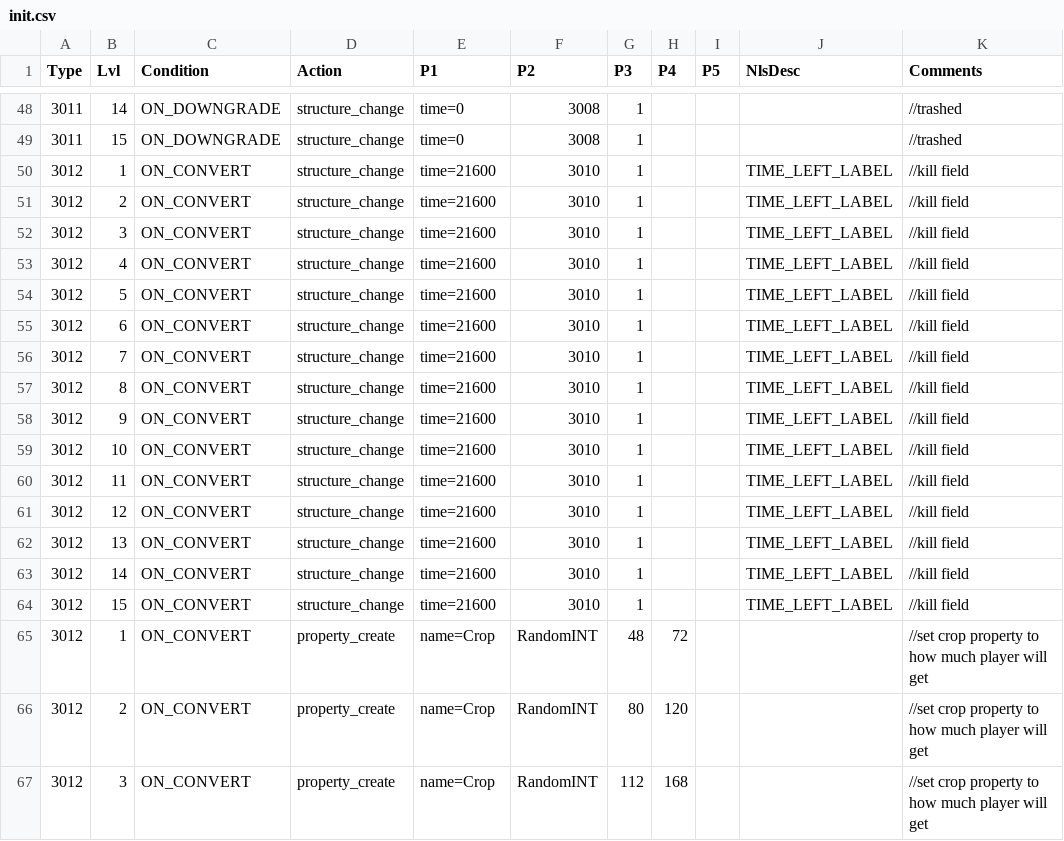
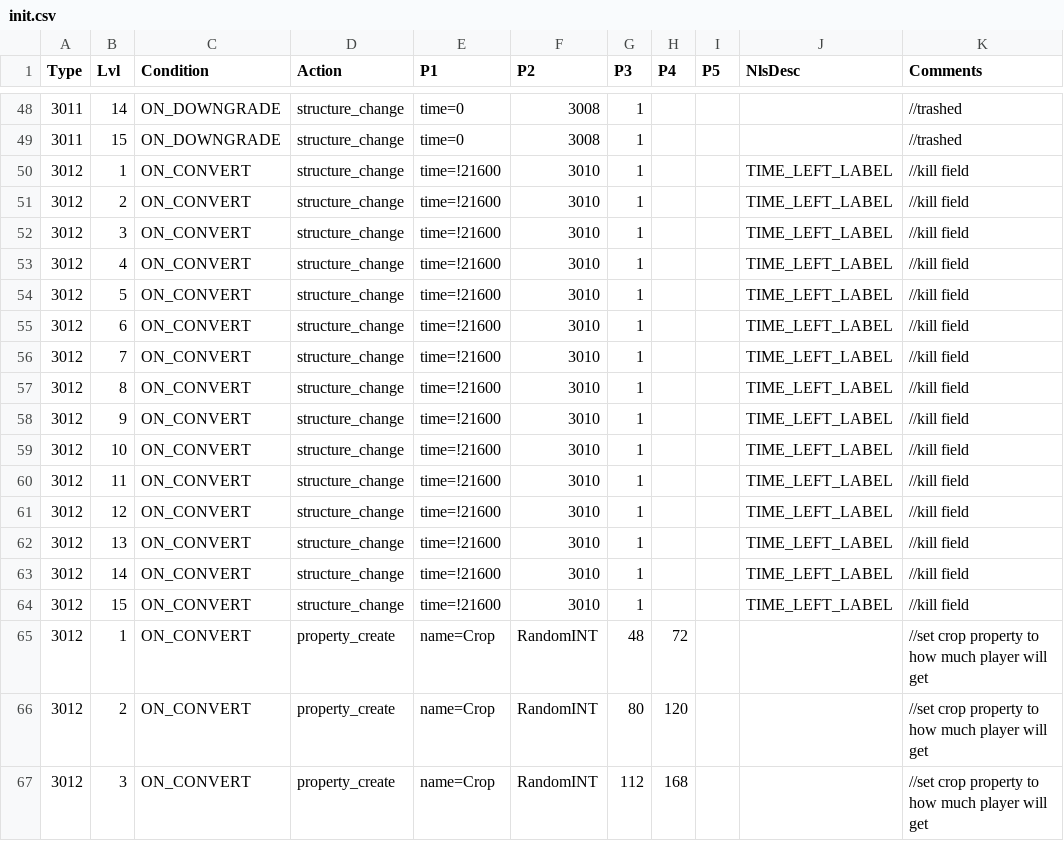
Before and after one commit to giulianob/tribalhero, a CSV file: conf/csv/init.csv, drawn as a sheet; only a part is shown, gaps mark what is left out; the diff covers the shown part only.

```diff
--- a/conf/csv/init.csv
+++ b/conf/csv/init.csv
@@ -49,17 +49,17 @@ Type,Lvl,Condition,Action,P1,P2,P3,P4,P5,NlsDesc,Comments
 3011,15,ON_DOWNGRADE,structure_change,time=0,3008,1,,,,//trashed
-3012,1,ON_CONVERT,structure_change,time=21600,3010,1,,,TIME_LEFT_LABEL,//kill field
-3012,2,ON_CONVERT,structure_change,time=21600,3010,1,,,TIME_LEFT_LABEL,//kill field
-3012,3,ON_CONVERT,structure_change,time=21600,3010,1,,,TIME_LEFT_LABEL,//kill field
-3012,4,ON_CONVERT,structure_change,time=21600,3010,1,,,TIME_LEFT_LABEL,//kill field
-3012,5,ON_CONVERT,structure_change,time=21600,3010,1,,,TIME_LEFT_LABEL,//kill field
-3012,6,ON_CONVERT,structure_change,time=21600,3010,1,,,TIME_LEFT_LABEL,//kill field
-3012,7,ON_CONVERT,structure_change,time=21600,3010,1,,,TIME_LEFT_LABEL,//kill field
-3012,8,ON_CONVERT,structure_change,time=21600,3010,1,,,TIME_LEFT_LABEL,//kill field
-3012,9,ON_CONVERT,structure_change,time=21600,3010,1,,,TIME_LEFT_LABEL,//kill field
-3012,10,ON_CONVERT,structure_change,time=21600,3010,1,,,TIME_LEFT_LABEL,//kill field
-3012,11,ON_CONVERT,structure_change,time=21600,3010,1,,,TIME_LEFT_LABEL,//kill field
-3012,12,ON_CONVERT,structure_change,time=21600,3010,1,,,TIME_LEFT_LABEL,//kill field
-3012,13,ON_CONVERT,structure_change,time=21600,3010,1,,,TIME_LEFT_LABEL,//kill field
-3012,14,ON_CONVERT,structure_change,time=21600,3010,1,,,TIME_LEFT_LABEL,//kill field
-3012,15,ON_CONVERT,structure_change,time=21600,3010,1,,,TIME_LEFT_LABEL,//kill field
+3012,1,ON_CONVERT,structure_change,time=!21600,3010,1,,,TIME_LEFT_LABEL,//kill field
+3012,2,ON_CONVERT,structure_change,time=!21600,3010,1,,,TIME_LEFT_LABEL,//kill field
+3012,3,ON_CONVERT,structure_change,time=!21600,3010,1,,,TIME_LEFT_LABEL,//kill field
+3012,4,ON_CONVERT,structure_change,time=!21600,3010,1,,,TIME_LEFT_LABEL,//kill field
+3012,5,ON_CONVERT,structure_change,time=!21600,3010,1,,,TIME_LEFT_LABEL,//kill field
+3012,6,ON_CONVERT,structure_change,time=!21600,3010,1,,,TIME_LEFT_LABEL,//kill field
+3012,7,ON_CONVERT,structure_change,time=!21600,3010,1,,,TIME_LEFT_LABEL,//kill field
+3012,8,ON_CONVERT,structure_change,time=!21600,3010,1,,,TIME_LEFT_LABEL,//kill field
+3012,9,ON_CONVERT,structure_change,time=!21600,3010,1,,,TIME_LEFT_LABEL,//kill field
+3012,10,ON_CONVERT,structure_change,time=!21600,3010,1,,,TIME_LEFT_LABEL,//kill field
+3012,11,ON_CONVERT,structure_change,time=!21600,3010,1,,,TIME_LEFT_LABEL,//kill field
+3012,12,ON_CONVERT,structure_change,time=!21600,3010,1,,,TIME_LEFT_LABEL,//kill field
+3012,13,ON_CONVERT,structure_change,time=!21600,3010,1,,,TIME_LEFT_LABEL,//kill field
+3012,14,ON_CONVERT,structure_change,time=!21600,3010,1,,,TIME_LEFT_LABEL,//kill field
+3012,15,ON_CONVERT,structure_change,time=!21600,3010,1,,,TIME_LEFT_LABEL,//kill field
 3012,1,ON_CONVERT,property_create,name=Crop,RandomINT,48,72,,,//set crop property to how much player will get
```
Also changed, not shown: 15 edited cells elsewhere in this file, 2 other files.
